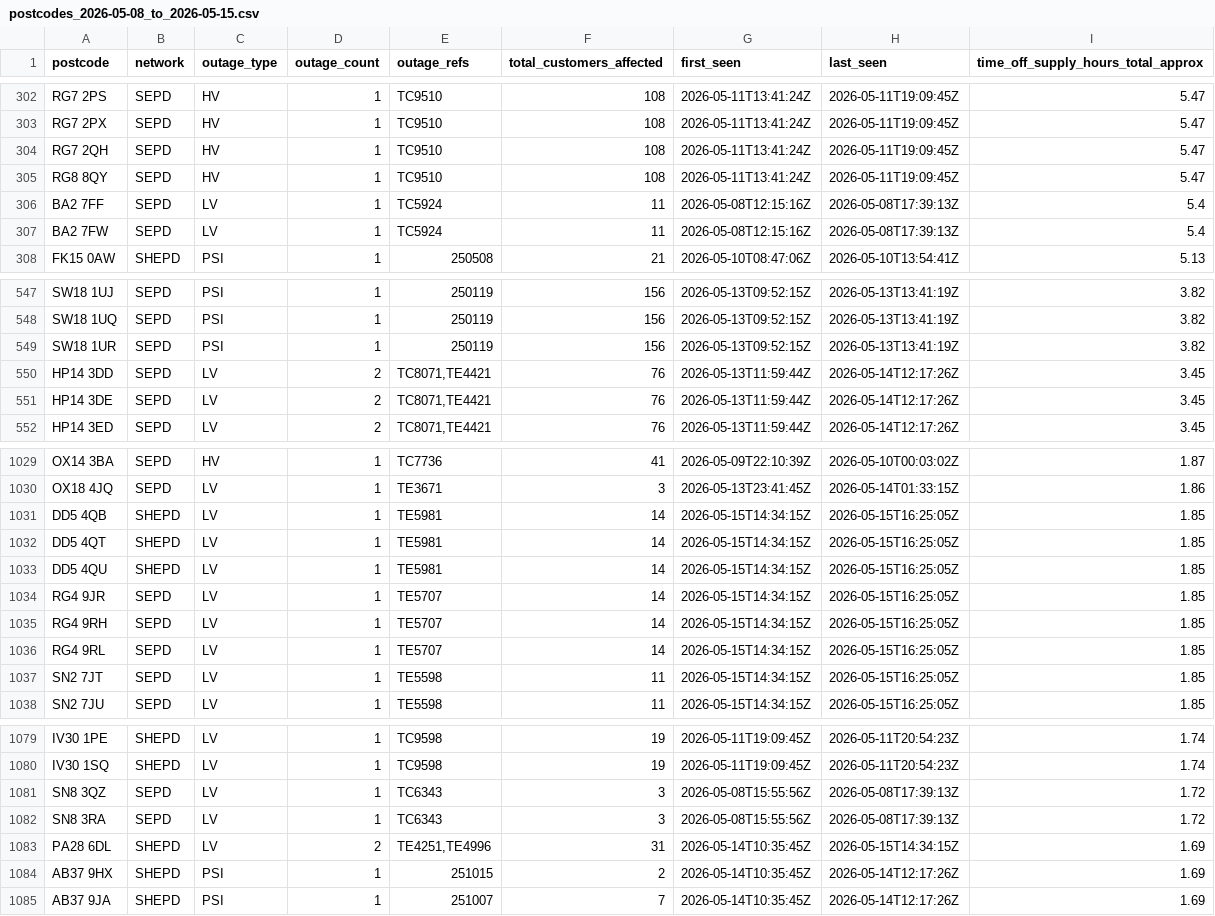
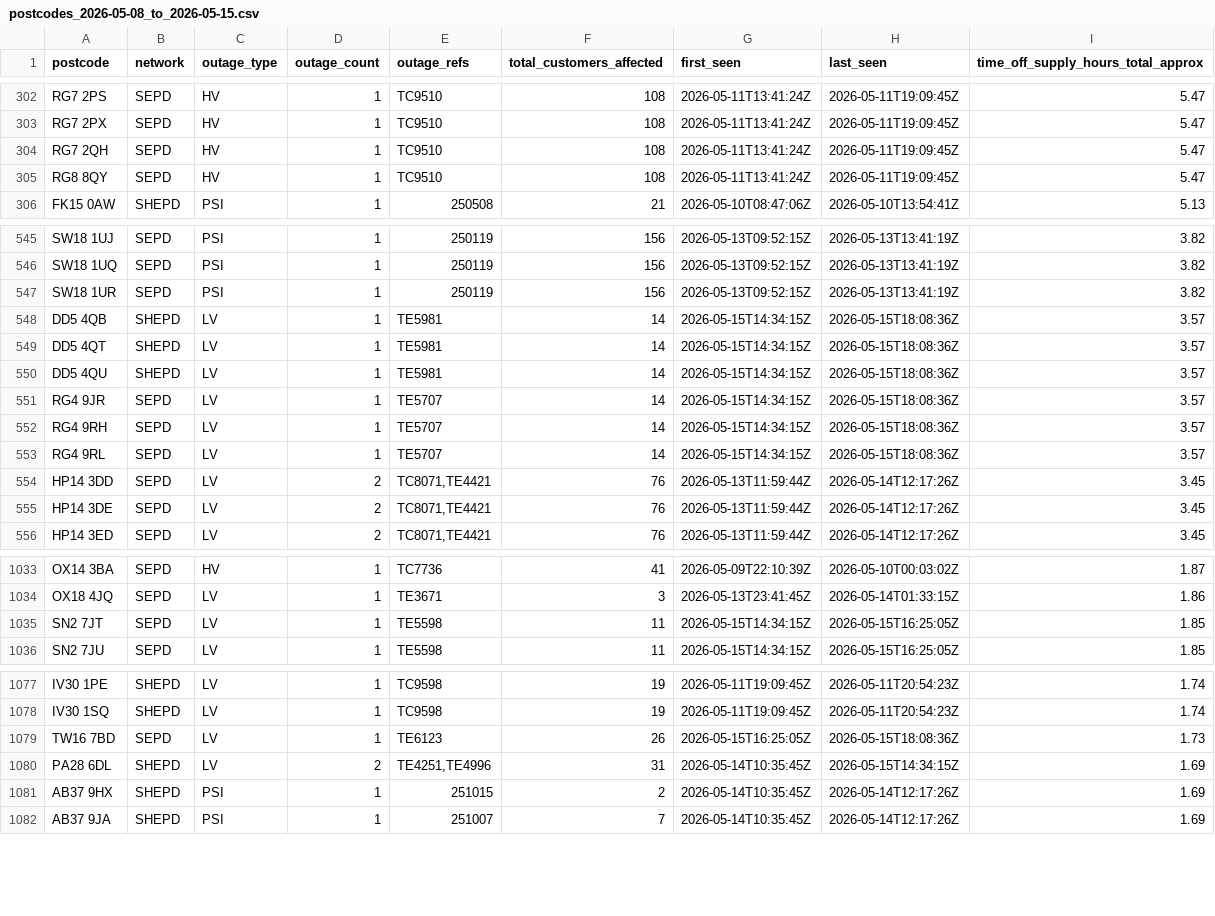
Before and after one commit to hatch-sse/powercuts-mvp, a CSV file: data/exports/postcodes_2026-05-08_to_2026-05-15.csv, drawn as a sheet; only a part is shown, gaps mark what is left out; removed rows and columns are numbered as before the commit, all else as after; the diff covers the shown part only; the diff names each change by its address in the sheet, - before the commit and + after, or states it on an @@ line.

```diff
--- a/data/exports/postcodes_2026-05-08_to_2026-05-15.csv
+++ b/data/exports/postcodes_2026-05-08_to_2026-05-15.csv
-row 306: BA2 7FF | SEPD | LV | 1 | TC5924 | 11 | 2026-05-08T12:15:16Z | 2026-05-08T17:39:13Z | 5.4
-row 307: BA2 7FW | SEPD | LV | 1 | TC5924 | 11 | 2026-05-08T12:15:16Z | 2026-05-08T17:39:13Z | 5.4
+row 548: DD5 4QB | SHEPD | LV | 1 | TE5981 | 14 | 2026-05-15T14:34:15Z | 2026-05-15T18:08:36Z | 3.57
+row 549: DD5 4QT | SHEPD | LV | 1 | TE5981 | 14 | 2026-05-15T14:34:15Z | 2026-05-15T18:08:36Z | 3.57
+row 550: DD5 4QU | SHEPD | LV | 1 | TE5981 | 14 | 2026-05-15T14:34:15Z | 2026-05-15T18:08:36Z | 3.57
+row 551: RG4 9JR | SEPD | LV | 1 | TE5707 | 14 | 2026-05-15T14:34:15Z | 2026-05-15T18:08:36Z | 3.57
+row 552: RG4 9RH | SEPD | LV | 1 | TE5707 | 14 | 2026-05-15T14:34:15Z | 2026-05-15T18:08:36Z | 3.57
+row 553: RG4 9RL | SEPD | LV | 1 | TE5707 | 14 | 2026-05-15T14:34:15Z | 2026-05-15T18:08:36Z | 3.57
-row 1031: DD5 4QB | SHEPD | LV | 1 | TE5981 | 14 | 2026-05-15T14:34:15Z | 2026-05-15T16:25:05Z | 1.85
-row 1032: DD5 4QT | SHEPD | LV | 1 | TE5981 | 14 | 2026-05-15T14:34:15Z | 2026-05-15T16:25:05Z | 1.85
-row 1033: DD5 4QU | SHEPD | LV | 1 | TE5981 | 14 | 2026-05-15T14:34:15Z | 2026-05-15T16:25:05Z | 1.85
-row 1034: RG4 9JR | SEPD | LV | 1 | TE5707 | 14 | 2026-05-15T14:34:15Z | 2026-05-15T16:25:05Z | 1.85
-row 1035: RG4 9RH | SEPD | LV | 1 | TE5707 | 14 | 2026-05-15T14:34:15Z | 2026-05-15T16:25:05Z | 1.85
-row 1036: RG4 9RL | SEPD | LV | 1 | TE5707 | 14 | 2026-05-15T14:34:15Z | 2026-05-15T16:25:05Z | 1.85
-row 1081: SN8 3QZ | SEPD | LV | 1 | TC6343 | 3 | 2026-05-08T15:55:56Z | 2026-05-08T17:39:13Z | 1.72
-row 1082: SN8 3RA | SEPD | LV | 1 | TC6343 | 3 | 2026-05-08T15:55:56Z | 2026-05-08T17:39:13Z | 1.72
+row 1079: TW16 7BD | SEPD | LV | 1 | TE6123 | 26 | 2026-05-15T16:25:05Z | 2026-05-15T18:08:36Z | 1.73
```
Also changed, not shown: 1 removed row elsewhere in this file, data/exports/annual/postcodes_2026.csv, data/exports/postcodes_latest_7d.csv, 10 other files.
